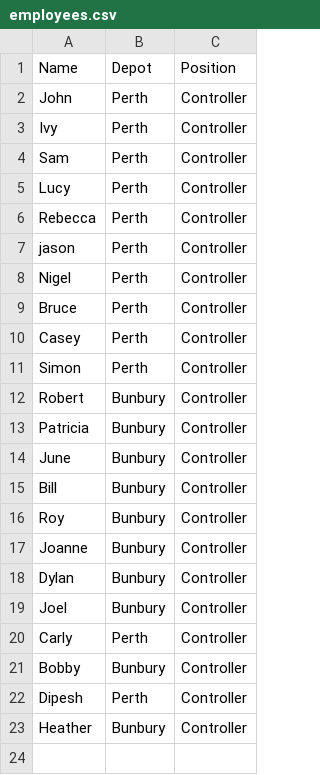
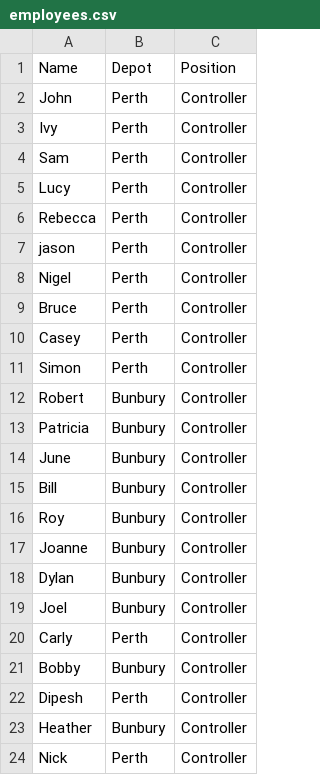
Before and after one commit to andrewbarwise/rostering_app, a CSV file: data/employees.csv, drawn as a sheet; the diff names each change by its address in the sheet, - before the commit and + after, or states it on an @@ line.

```diff
--- a/data/employees.csv
+++ b/data/employees.csv
+row 24: Nick | Perth | Controller
```
Also changed, not shown: 1 other file.
